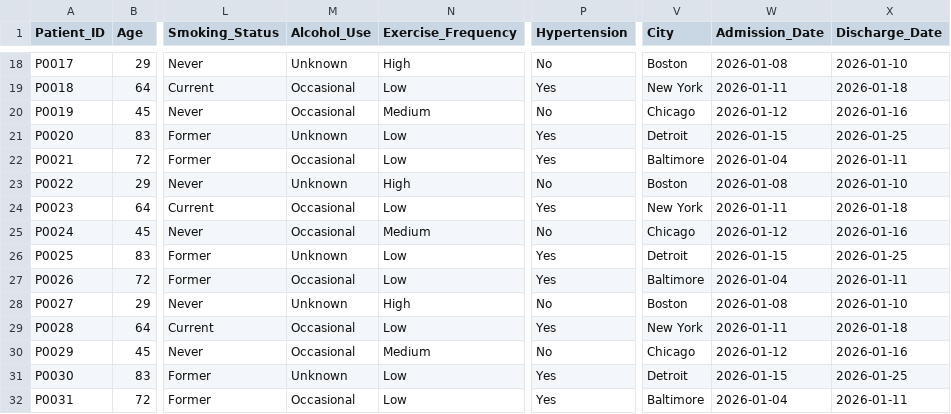
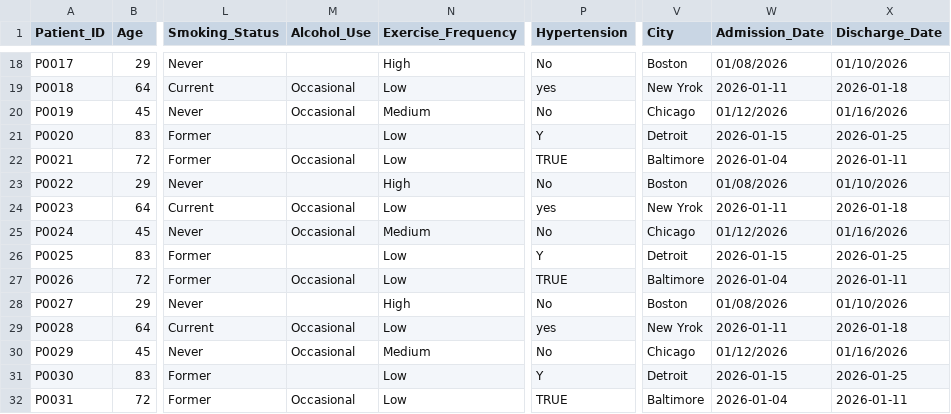
Before and after one commit to tapay9/healthcare_analysis, a CSV file: healthcare_cleaned.csv, drawn as a sheet; only a part is shown, gaps mark what is left out; the diff covers the shown part only; the diff names each change by its address in the sheet, - before the commit and + after, or states it on an @@ line.

```diff
--- a/healthcare_cleaned.csv
+++ b/healthcare_cleaned.csv
-M18 (Alcohol_Use): Unknown
+M18 (Alcohol_Use): (empty)
-W18 (Admission_Date): 2026-01-08
+W18 (Admission_Date): 01/08/2026
-X18 (Discharge_Date): 2026-01-10
+X18 (Discharge_Date): 01/10/2026
-P19 (Hypertension): Yes
+P19 (Hypertension): yes
-V19 (City): New York
+V19 (City): New Yrok
-W20 (Admission_Date): 2026-01-12
+W20 (Admission_Date): 01/12/2026
-X20 (Discharge_Date): 2026-01-16
+X20 (Discharge_Date): 01/16/2026
-M21 (Alcohol_Use): Unknown
+M21 (Alcohol_Use): (empty)
-P21 (Hypertension): Yes
+P21 (Hypertension): Y
-P22 (Hypertension): Yes
+P22 (Hypertension): TRUE
-M23 (Alcohol_Use): Unknown
+M23 (Alcohol_Use): (empty)
-W23 (Admission_Date): 2026-01-08
+W23 (Admission_Date): 01/08/2026
-X23 (Discharge_Date): 2026-01-10
+X23 (Discharge_Date): 01/10/2026
-P24 (Hypertension): Yes
+P24 (Hypertension): yes
-V24 (City): New York
+V24 (City): New Yrok
-W25 (Admission_Date): 2026-01-12
+W25 (Admission_Date): 01/12/2026
-X25 (Discharge_Date): 2026-01-16
+X25 (Discharge_Date): 01/16/2026
-M26 (Alcohol_Use): Unknown
+M26 (Alcohol_Use): (empty)
-P26 (Hypertension): Yes
+P26 (Hypertension): Y
-P27 (Hypertension): Yes
+P27 (Hypertension): TRUE
-M28 (Alcohol_Use): Unknown
+M28 (Alcohol_Use): (empty)
-W28 (Admission_Date): 2026-01-08
+W28 (Admission_Date): 01/08/2026
-X28 (Discharge_Date): 2026-01-10
+X28 (Discharge_Date): 01/10/2026
-P29 (Hypertension): Yes
+P29 (Hypertension): yes
-V29 (City): New York
+V29 (City): New Yrok
-W30 (Admission_Date): 2026-01-12
+W30 (Admission_Date): 01/12/2026
-X30 (Discharge_Date): 2026-01-16
+X30 (Discharge_Date): 01/16/2026
-M31 (Alcohol_Use): Unknown
+M31 (Alcohol_Use): (empty)
-P31 (Hypertension): Yes
+P31 (Hypertension): Y
-P32 (Hypertension): Yes
+P32 (Hypertension): TRUE
```
Also changed, not shown: 70 edited cells elsewhere in this file, 1 other file.
